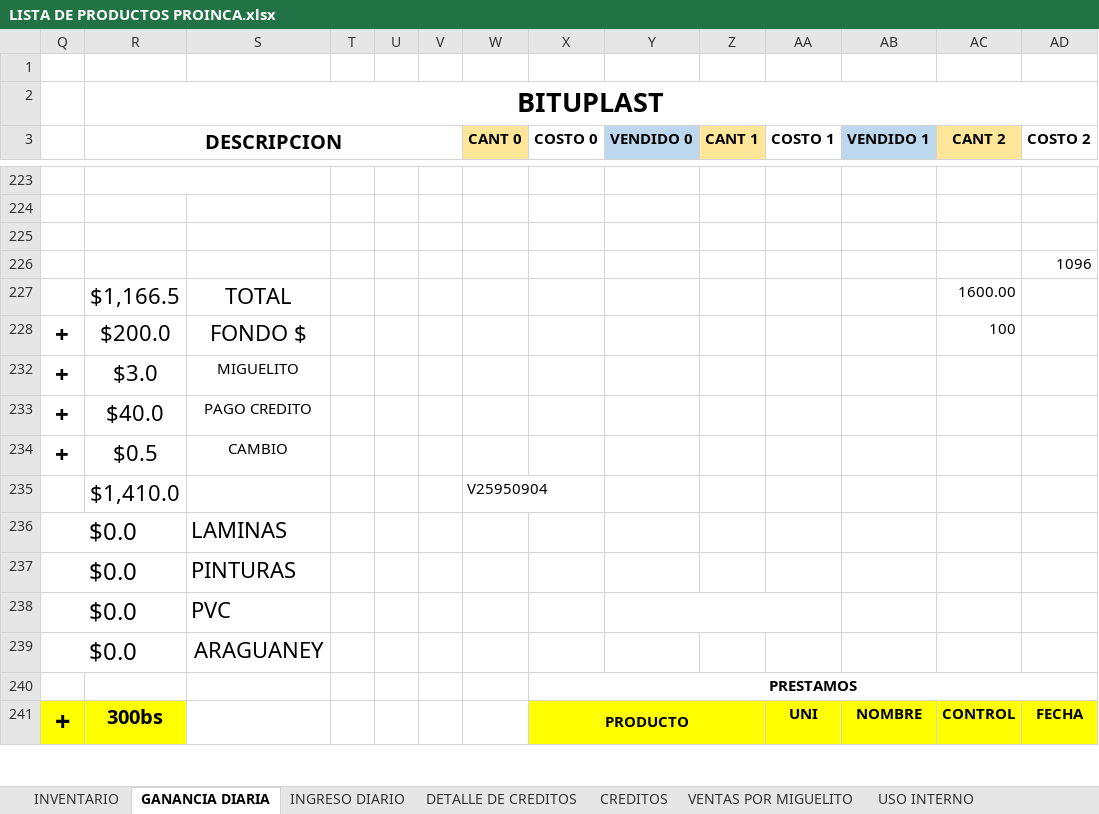
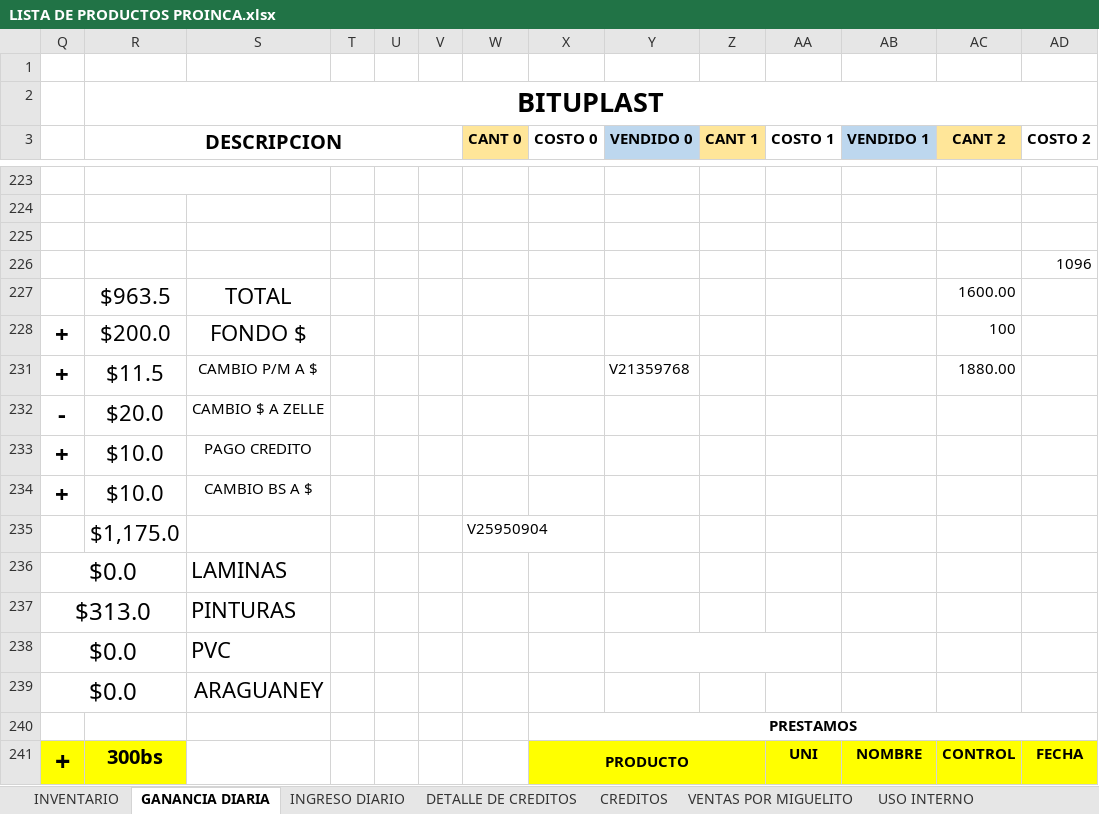
Before and after one commit to JPuente25/Proinca, an Excel workbook: LISTA DE PRODUCTOS PROINCA.xlsx, sheet GANANCIA DIARIA, drawn as a sheet; only a part is shown, gaps mark what is left out; values as stored, in another font and other column widths than the file's, no borders; removed rows and columns are numbered as before the commit, all else as after; rows hold the shown columns only; the diff names each change by its address in the sheet, - before the commit and + after, or states it on an @@ line.

```diff
--- a/LISTA DE PRODUCTOS PROINCA.xlsx (sheet GANANCIA DIARIA)
+++ b/LISTA DE PRODUCTOS PROINCA.xlsx (sheet GANANCIA DIARIA)
-R227 (DESCRIPCION): $1,166.5
+R227 (DESCRIPCION): $963.5
-row 232: + | $3.0 | MIGUELITO
+row 231: + | $11.5 | CAMBIO P/M A $ |  |  |  |  |  | V21359768 |  |  |  | 1880.00
+row 232: - | $20.0 | CAMBIO $ A ZELLE
-R233 (DESCRIPCION): $40.0
+R233 (DESCRIPCION): $10.0
-row 234: + | $0.5 | CAMBIO
-row 235:  | $1,410.0 |  |  |  |  | V25950904
+row 234: + | $10.0 | CAMBIO BS A $
+row 235:  | $1,175.0 |  |  |  |  | V25950904
-Q237: $0.0
+Q237: $313.0
```
Also changed, not shown: sheet DETALLE DE CREDITOS, sheet CREDITOS, sheet INGRESO DIARIO, sheet USO INTERNO, sheet Hoja1, hidden cells.
